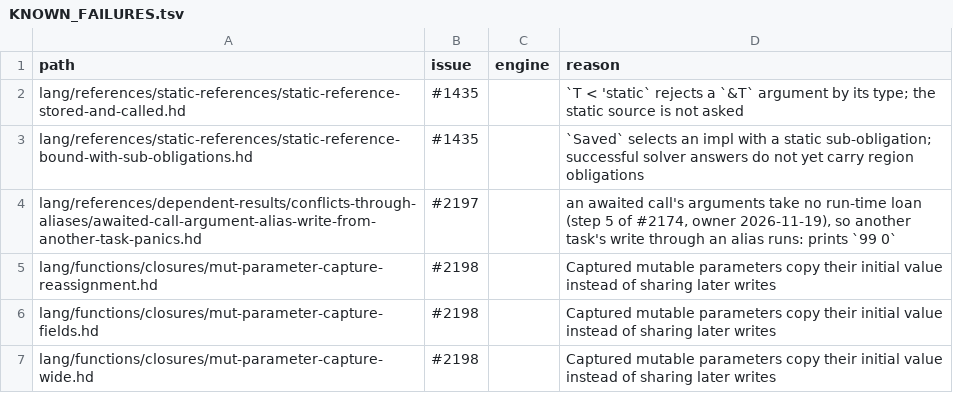
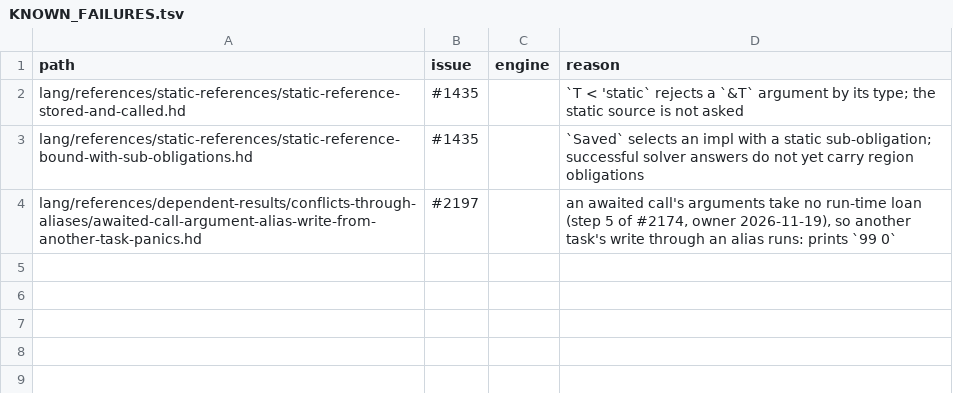
Before and after one commit to HerringtonDarkholme/hd-lang, a TSV file: KNOWN_FAILURES.tsv, drawn as a sheet; the diff names each change by its address in the sheet, - before the commit and + after, or states it on an @@ line.

```diff
--- a/KNOWN_FAILURES.tsv
+++ b/KNOWN_FAILURES.tsv
-row 5: lang/functions/closures/mut-parameter-capture-reassignment.hd | #2198 |  | Captured mutable parameters copy their initial value instead of sharing later writes
-row 6: lang/functions/closures/mut-parameter-capture-fields.hd | #2198 |  | Captured mutable parameters copy their initial value instead of sharing later writes
-row 7: lang/functions/closures/mut-parameter-capture-wide.hd | #2198 |  | Captured mutable parameters copy their initial value instead of sharing later writes
```
Also changed, not shown: 5 other files.
